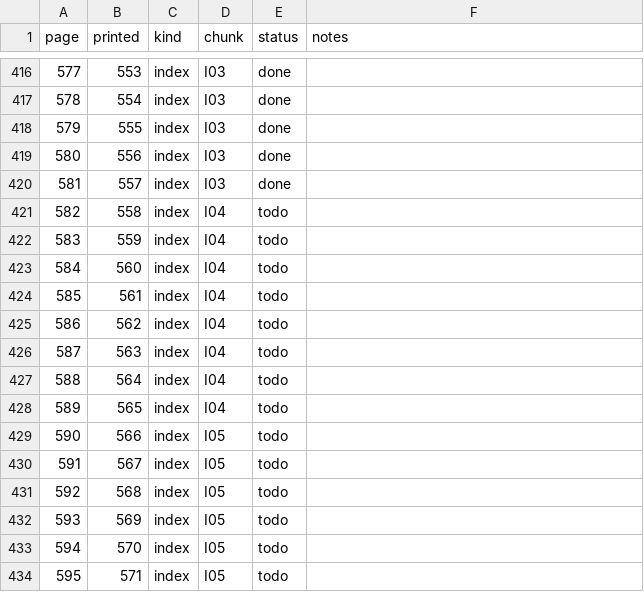
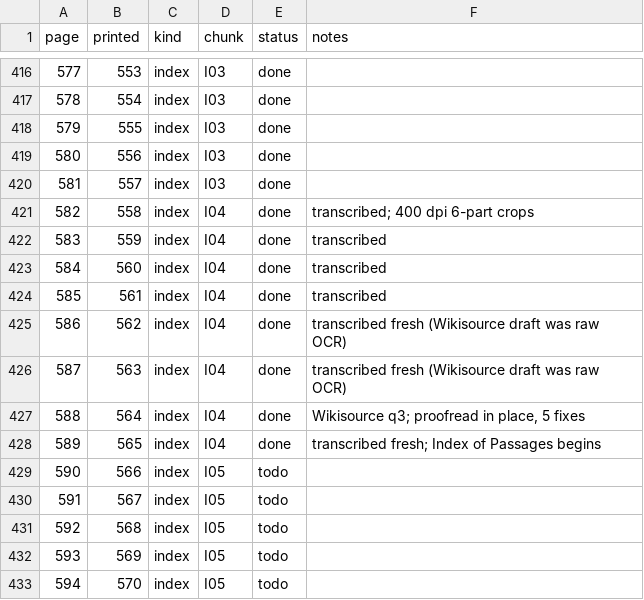
Before and after one commit to mitchellpalermo/Genesius-grammar, a TSV file: gesenius/proof/status.tsv, drawn as a sheet; only a part is shown, gaps mark what is left out; the shorter side is filled out with more unchanged rows.

```diff
--- a/gesenius/proof/status.tsv
+++ b/gesenius/proof/status.tsv
@@ -420,10 +420,10 @@ page	printed	kind	chunk	status	notes
 581	557	index	I03	done	
-582	558	index	I04	todo	
-583	559	index	I04	todo	
-584	560	index	I04	todo	
-585	561	index	I04	todo	
-586	562	index	I04	todo	
-587	563	index	I04	todo	
-588	564	index	I04	todo	
-589	565	index	I04	todo	
+582	558	index	I04	done	transcribed; 400 dpi 6-part crops
+583	559	index	I04	done	transcribed
+584	560	index	I04	done	transcribed
+585	561	index	I04	done	transcribed
+586	562	index	I04	done	transcribed fresh (Wikisource draft was raw OCR)
+587	563	index	I04	done	transcribed fresh (Wikisource draft was raw OCR)
+588	564	index	I04	done	Wikisource q3; proofread in place, 5 fixes
+589	565	index	I04	done	transcribed fresh; Index of Passages begins
 590	566	index	I05	todo	
```
Also changed, not shown: gesenius/proof/corrections.tsv, gesenius/proof/review.tsv, 11 other files.
